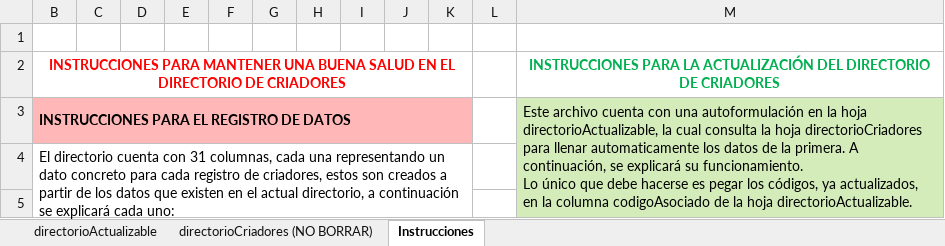
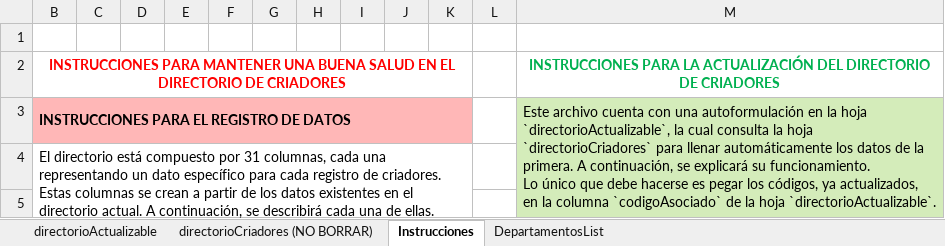
Before and after one commit to sighsg/shi, an Excel workbook: src/assets/directorioCriadores.xlsx, sheet Instrucciones, drawn as a sheet; only a part is shown; values as stored, in another font and other column widths than the file's, no borders; charts and pictures not drawn; ↵ is a line break in a cell; the diff covers the shown part only; the diff names each change by its address in the sheet, - before the commit and + after, or states it on an @@ line.

Commit message:
Se añaden filtros y se actualiza el excel

```diff
--- a/src/assets/directorioCriadores.xlsx (sheet Instrucciones)
+++ b/src/assets/directorioCriadores.xlsx (sheet Instrucciones)
+sheet tab: DepartamentosList
-M3: …la hoja directorioActualizable, la cual consulta la hoja directorioCriadores para llenar automaticamente los datos de la primera. A continuación, se explicará su funcionamiento. ↵ Lo único que debe hacerse es pegar los códigos, ya actualizados, en la columna codigoAsociado de la hoja directorioActualizable.
+M3: …la hoja `directorioActualizable`, la cual consulta la hoja `directorioCriadores` para llenar automáticamente los datos de la primera. A continuación, se explicará su funcionamiento. ↵ Lo único que debe hacerse es pegar los códigos, ya actualizados, en la columna `codigoAsociado` de la hoja `directorioActualizable`.
-B4: El directorio cuenta con 31 columnas, cada una representando un dato concreto para cada registro de criadores, estos son creados a partir de los datos que existen en el actual directorio, a continuación se explicará cada uno:
+B4: El directorio está compuesto por 31 columnas, cada una representando un dato específico para cada registro de criadores. Estas columnas se crean a partir de los datos existentes en el directorio actual. A continuación, se describirá cada una de ellas.
```
Also changed, not shown: 1 added row, 1 removed row, 1 moved row, 7 edited cells, cell formats and merged cells elsewhere in this sheet, sheet directorioCriadores (NO BORRAR), charts or pictures, 6 other files.
